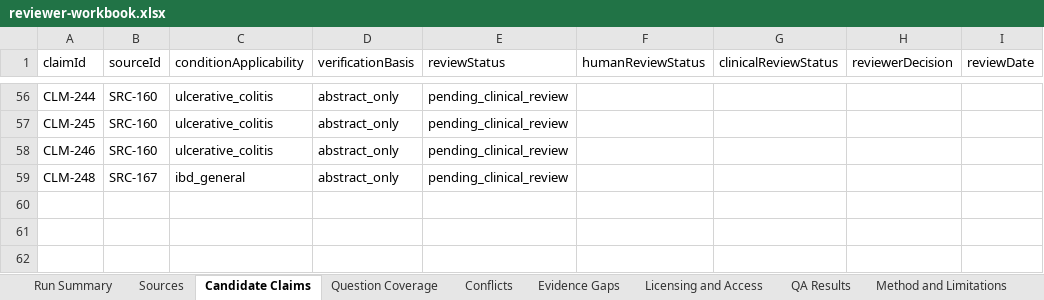
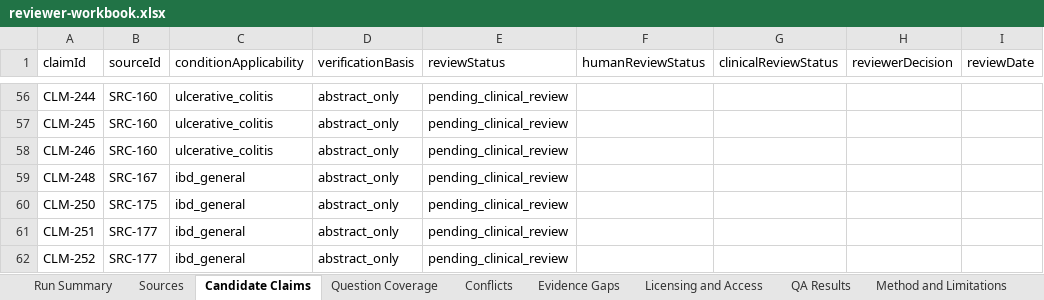
Before and after one commit to janakiramvit/uc-agent, an Excel workbook: knowledge/uc-evidence-expansion/reviewer-workbook.xlsx, sheet Candidate Claims, drawn as a sheet; only a part is shown, gaps mark what is left out; values as stored, in another font and other column widths than the file's, no borders; the diff names each change by its address in the sheet, - before the commit and + after, or states it on an @@ line.

```diff
--- a/knowledge/uc-evidence-expansion/reviewer-workbook.xlsx (sheet Candidate Claims)
+++ b/knowledge/uc-evidence-expansion/reviewer-workbook.xlsx (sheet Candidate Claims)
+row 60: CLM-250 | SRC-175 | ibd_general | abstract_only | pending_clinical_review
+row 61: CLM-251 | SRC-177 | ibd_general | abstract_only | pending_clinical_review
+row 62: CLM-252 | SRC-177 | ibd_general | abstract_only | pending_clinical_review
```
Also changed, not shown: sheet Sources, sheet Licensing and Access, sheet Run Summary, 16 other files.
